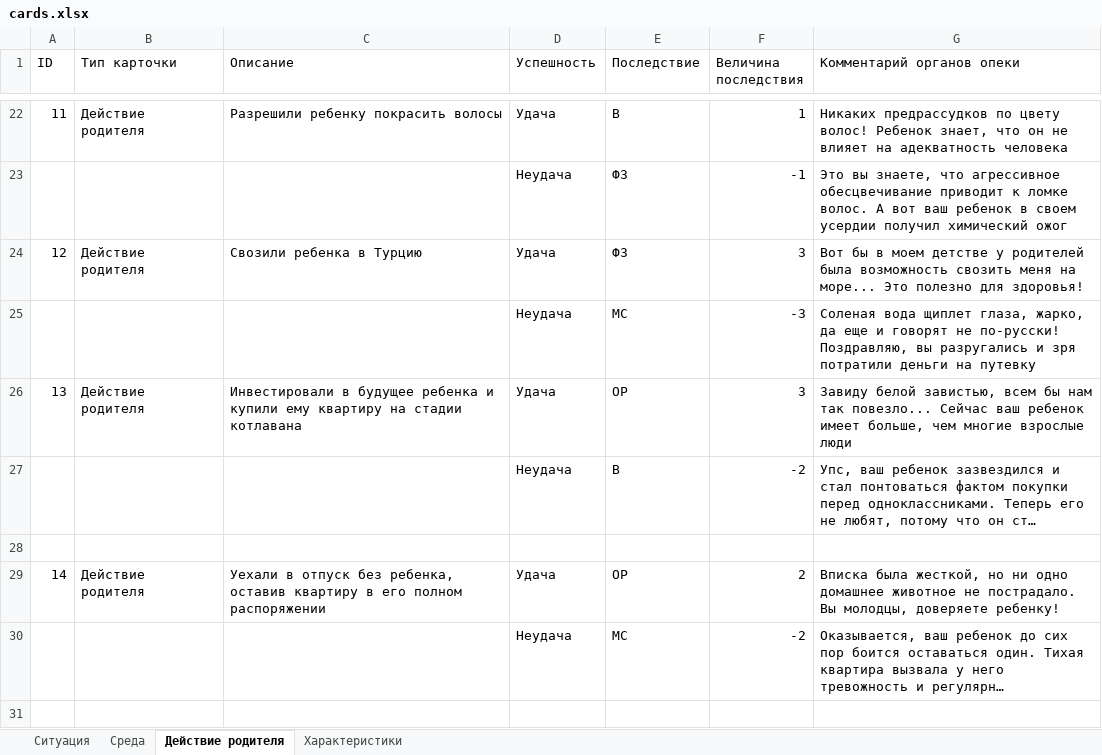
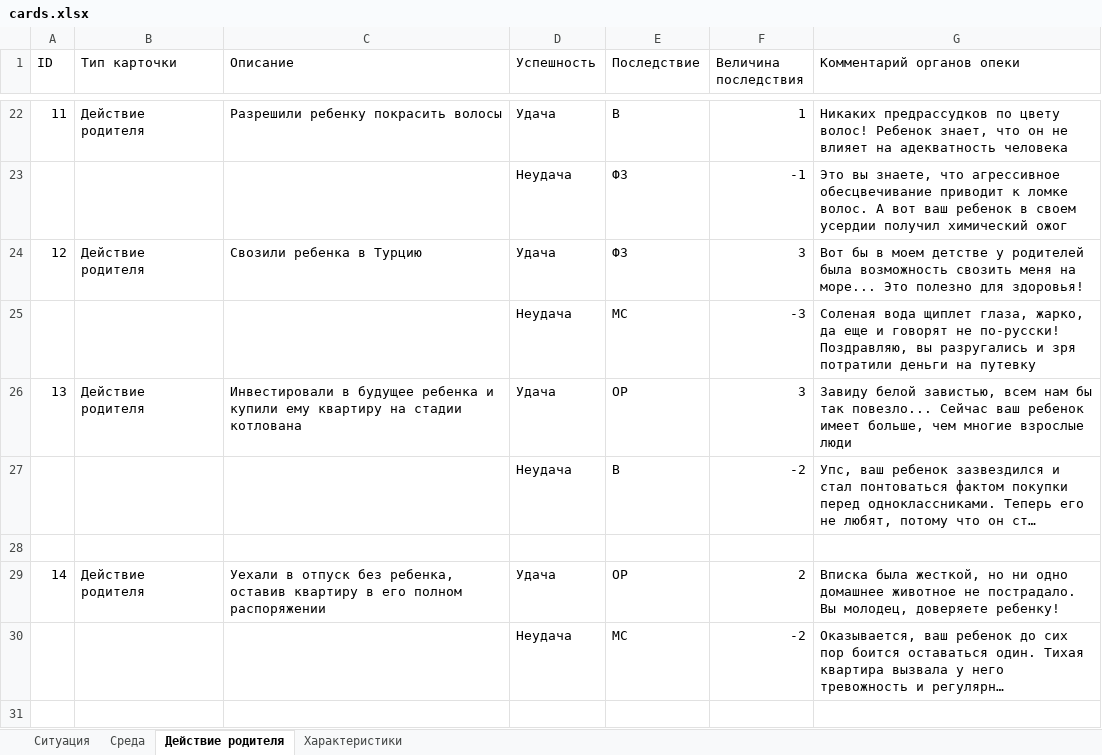
Before and after one commit to petmila/game_this_is_our_child, an Excel workbook: source/cards.xlsx, sheet Действие родителя, drawn as a sheet; only a part is shown, gaps mark what is left out; long unchanged cells end in …; values as stored, in another font and other column widths than the file's, no borders; charts and pictures not drawn; the diff covers the shown part only; the diff names each change by its address in the sheet, - before the commit and + after, or states it on an @@ line.

```diff
--- a/source/cards.xlsx (sheet Действие родителя)
+++ b/source/cards.xlsx (sheet Действие родителя)
-C26 (Описание): …на стадии котлавана
+C26 (Описание): …на стадии котлована
-G26 (Комментарий органов опеки): …завистью, всем бы нам так повезло...…
+G26 (Комментарий органов опеки): …завистью, всем нам бы так повезло...…
-G29 (Комментарий органов опеки): …пострадало. Вы молодцы, доверяете ребенку!
+G29 (Комментарий органов опеки): …пострадало. Вы молодец, доверяете ребенку!
```
Also changed, not shown: 9 edited cells elsewhere in this sheet, sheet Характеристики, sheet Ситуация, sheet Среда, 3 other files.
